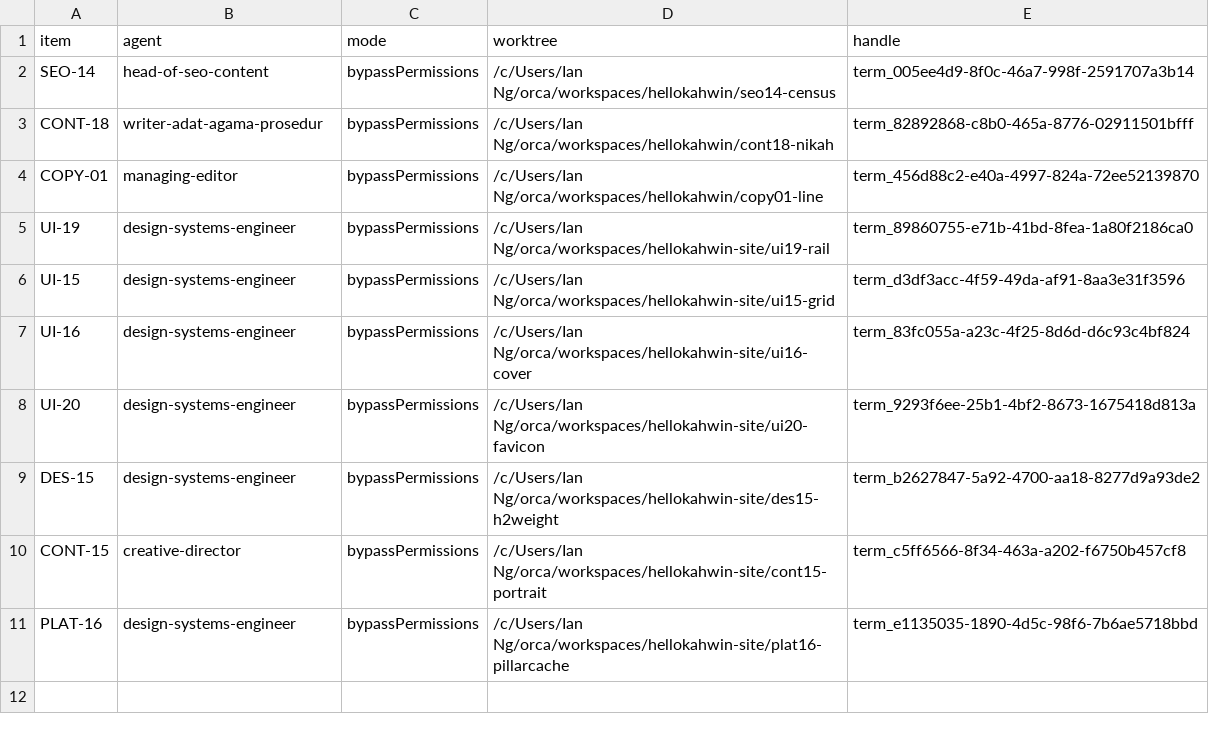
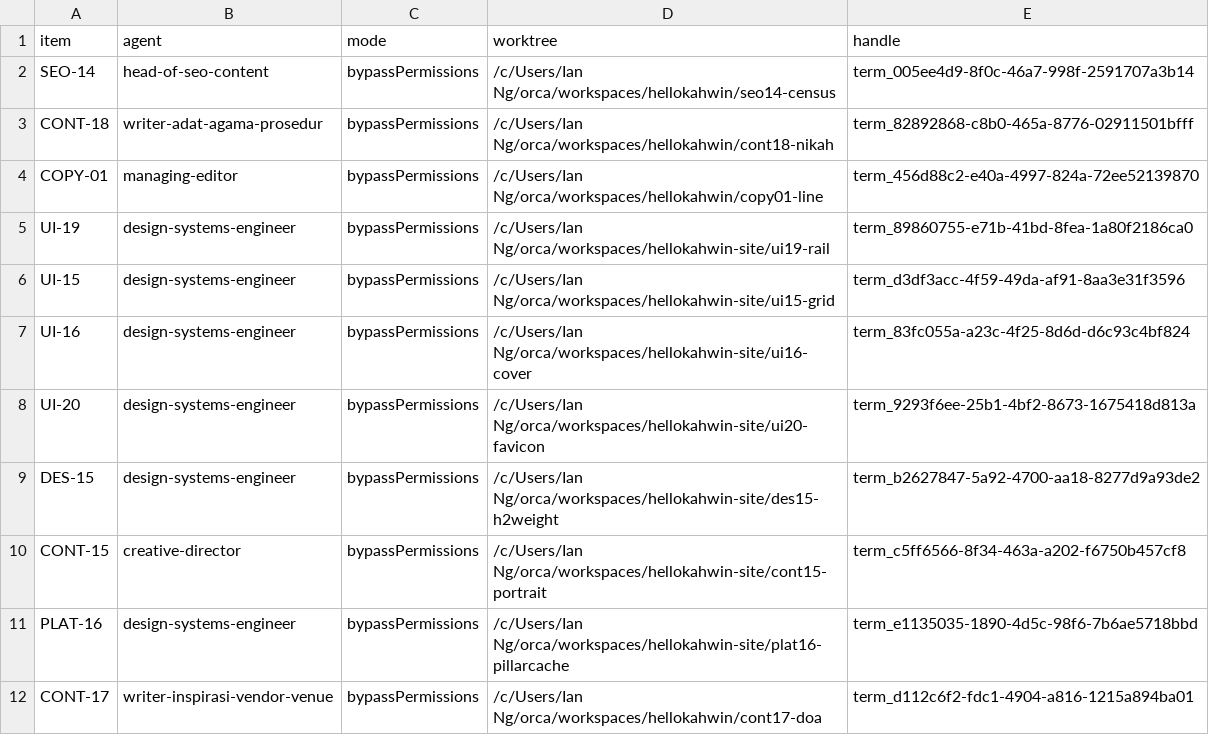
Before and after one commit to ianngkb/hellokahwin, a TSV file: docs/plans/sep-02-2026-session-01/sep-02-2026-dispatch-map.tsv, drawn as a sheet; the diff names each change by its address in the sheet, - before the commit and + after, or states it on an @@ line.

```diff
--- a/docs/plans/sep-02-2026-session-01/sep-02-2026-dispatch-map.tsv
+++ b/docs/plans/sep-02-2026-session-01/sep-02-2026-dispatch-map.tsv
+row 12: CONT-17 | writer-inspirasi-vendor-venue | bypassPermissions | /c/Users/Ian Ng/orca/workspaces/hellokahwin/cont17-doa | term_d112c6f2-fdc1-4904-a816-1215a894ba01
```
Also changed, not shown: 1 other file.
